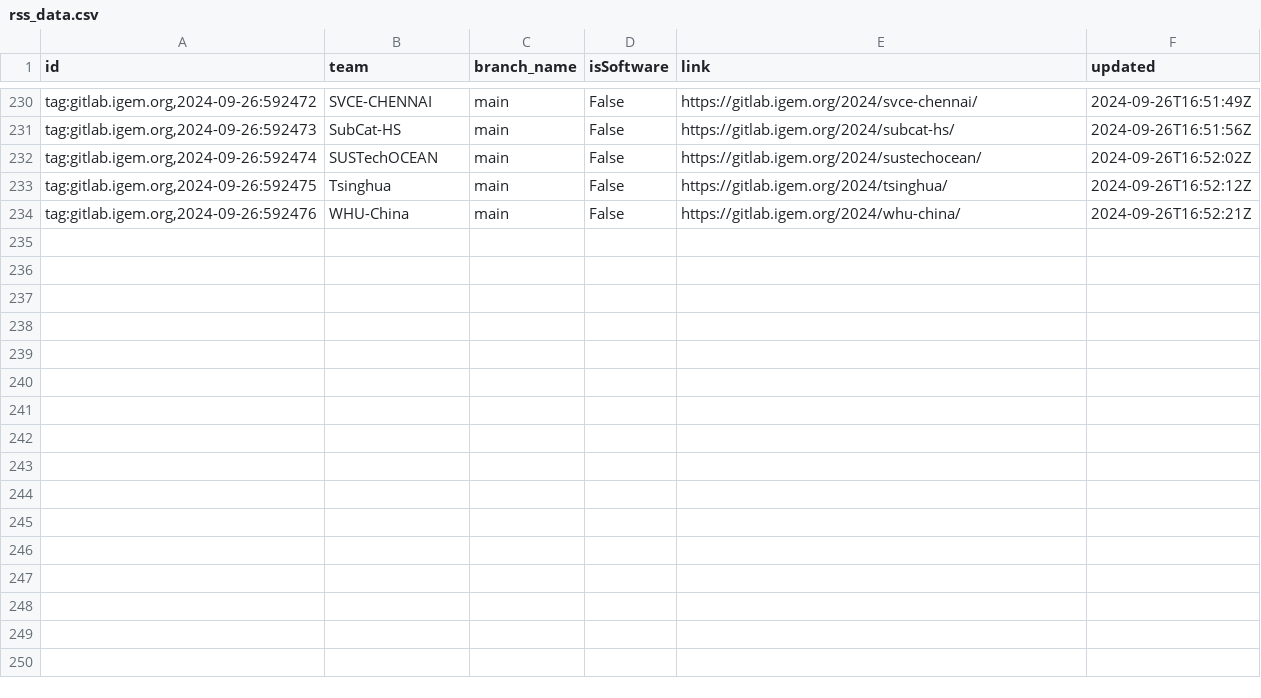
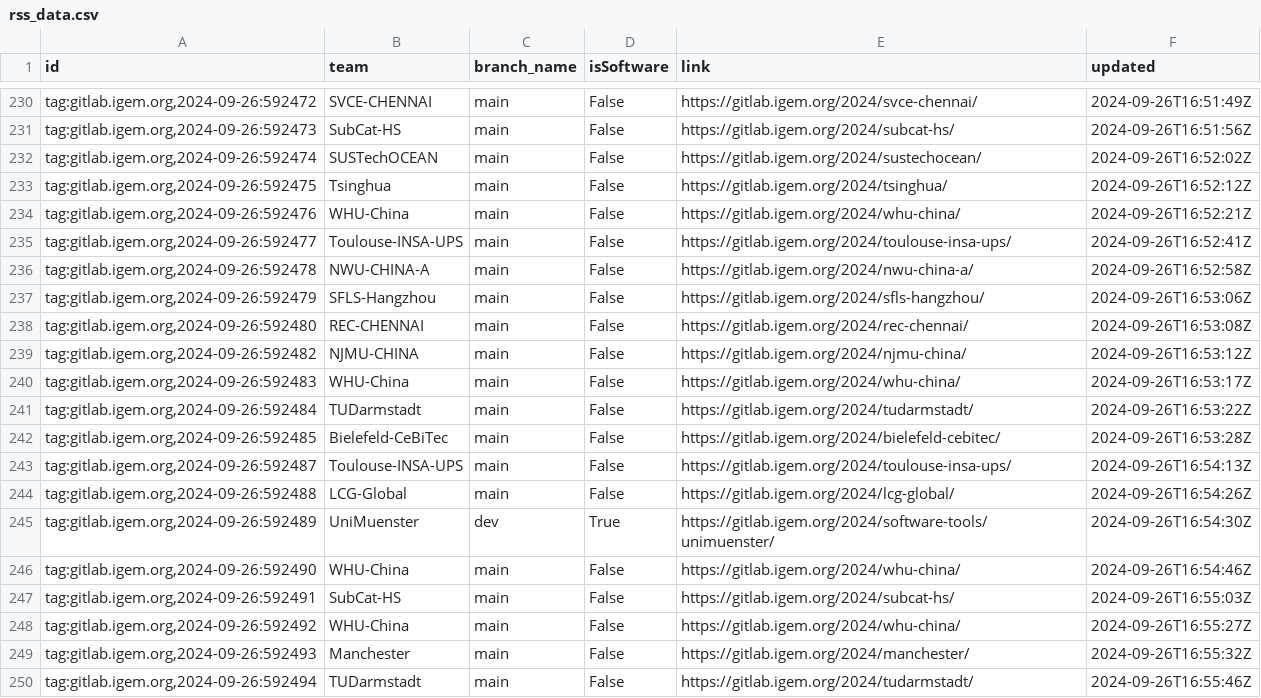
Before and after one commit to taxfree-python/iGEM_Pulse, a CSV file: rss_data.csv, drawn as a sheet; only a part is shown, gaps mark what is left out; the diff names each change by its address in the sheet, - before the commit and + after, or states it on an @@ line.

Commit message:
Update push history manually

```diff
--- a/rss_data.csv
+++ b/rss_data.csv
+row 235: tag:gitlab.igem.org,2024-09-26:592477 | Toulouse-INSA-UPS | main | False | https://gitlab.igem.org/2024/toulouse-insa-ups/ | 2024-09-26T16:52:41Z
+row 236: tag:gitlab.igem.org,2024-09-26:592478 | NWU-CHINA-A | main | False | https://gitlab.igem.org/2024/nwu-china-a/ | 2024-09-26T16:52:58Z
+row 237: tag:gitlab.igem.org,2024-09-26:592479 | SFLS-Hangzhou | main | False | https://gitlab.igem.org/2024/sfls-hangzhou/ | 2024-09-26T16:53:06Z
+row 238: tag:gitlab.igem.org,2024-09-26:592480 | REC-CHENNAI | main | False | https://gitlab.igem.org/2024/rec-chennai/ | 2024-09-26T16:53:08Z
+row 239: tag:gitlab.igem.org,2024-09-26:592482 | NJMU-CHINA | main | False | https://gitlab.igem.org/2024/njmu-china/ | 2024-09-26T16:53:12Z
+row 240: tag:gitlab.igem.org,2024-09-26:592483 | WHU-China | main | False | https://gitlab.igem.org/2024/whu-china/ | 2024-09-26T16:53:17Z
+row 241: tag:gitlab.igem.org,2024-09-26:592484 | TUDarmstadt | main | False | https://gitlab.igem.org/2024/tudarmstadt/ | 2024-09-26T16:53:22Z
+row 242: tag:gitlab.igem.org,2024-09-26:592485 | Bielefeld-CeBiTec | main | False | https://gitlab.igem.org/2024/bielefeld-cebitec/ | 2024-09-26T16:53:28Z
+row 243: tag:gitlab.igem.org,2024-09-26:592487 | Toulouse-INSA-UPS | main | False | https://gitlab.igem.org/2024/toulouse-insa-ups/ | 2024-09-26T16:54:13Z
+row 244: tag:gitlab.igem.org,2024-09-26:592488 | LCG-Global | main | False | https://gitlab.igem.org/2024/lcg-global/ | 2024-09-26T16:54:26Z
+row 245: tag:gitlab.igem.org,2024-09-26:592489 | UniMuenster | dev | True | https://gitlab.igem.org/2024/software-tools/unimuenster/ | 2024-09-26T16:54:30Z
+row 246: tag:gitlab.igem.org,2024-09-26:592490 | WHU-China | main | False | https://gitlab.igem.org/2024/whu-china/ | 2024-09-26T16:54:46Z
+row 247: tag:gitlab.igem.org,2024-09-26:592491 | SubCat-HS | main | False | https://gitlab.igem.org/2024/subcat-hs/ | 2024-09-26T16:55:03Z
+row 248: tag:gitlab.igem.org,2024-09-26:592492 | WHU-China | main | False | https://gitlab.igem.org/2024/whu-china/ | 2024-09-26T16:55:27Z
+row 249: tag:gitlab.igem.org,2024-09-26:592493 | Manchester | main | False | https://gitlab.igem.org/2024/manchester/ | 2024-09-26T16:55:32Z
+row 250: tag:gitlab.igem.org,2024-09-26:592494 | TUDarmstadt | main | False | https://gitlab.igem.org/2024/tudarmstadt/ | 2024-09-26T16:55:46Z
```
